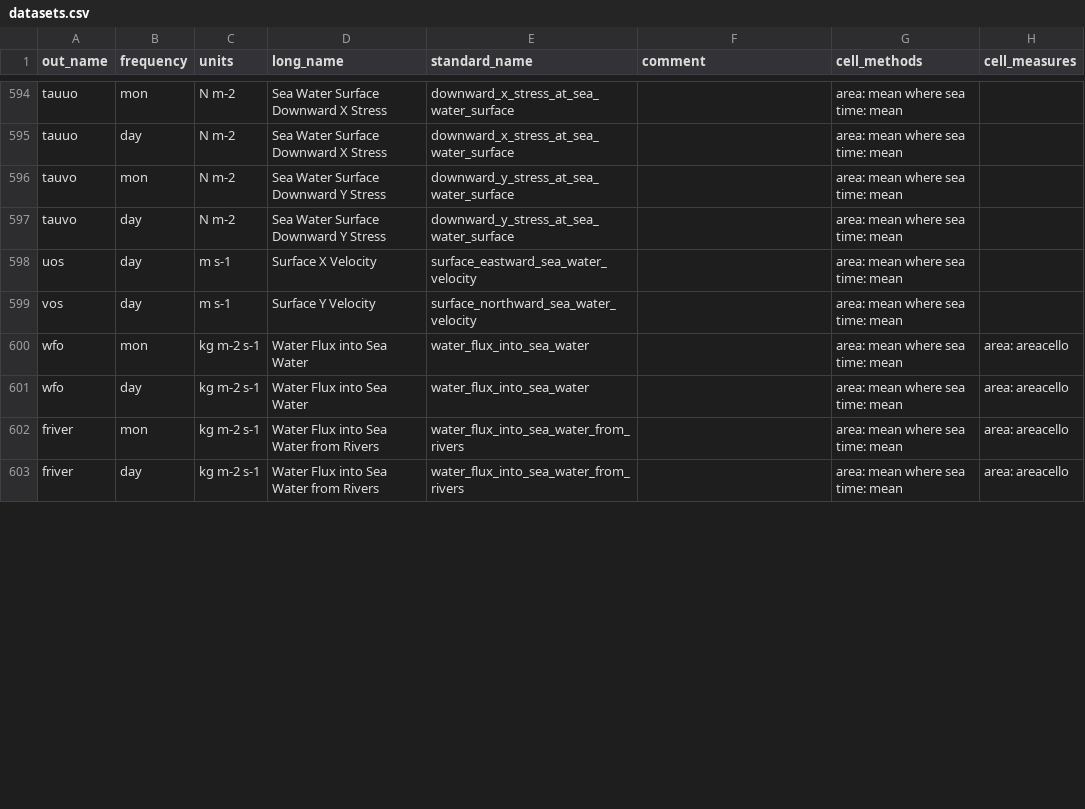
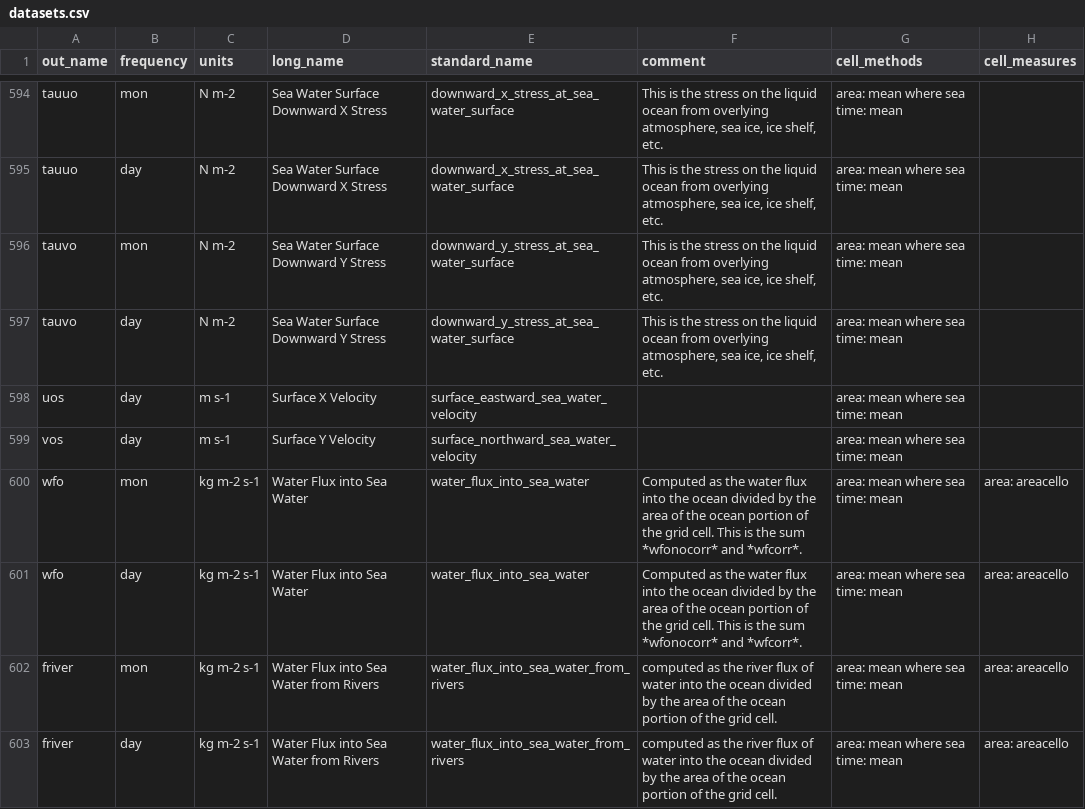
Before and after one commit to WCRP-CORDEX/data-request-table, a CSV file: cmor-table/datasets.csv, drawn as a sheet; only a part is shown, gaps mark what is left out; the diff covers the shown part only; the diff names each change by its address in the sheet, - before the commit and + after, or states it on an @@ line.

Commit message:
update comments from CMIP6

```diff
--- a/cmor-table/datasets.csv
+++ b/cmor-table/datasets.csv
-F594:F597 (comment): (empty)
+F594:F597 (comment): This is the stress on the liquid ocean from overlying atmosphere, sea ice, ice shelf, etc.
-F600:F601 (comment): (empty)
+F600:F601 (comment): Computed as the water flux into the ocean divided by the area of the ocean portion of the grid cell. This is the sum *wfonocorr* and *wfcorr*.
-F602:F603 (comment): (empty)
+F602:F603 (comment): computed as the river flux of water into the ocean divided by the area of the ocean portion of the grid cell.
```
Also changed, not shown: 30 edited cells elsewhere in this file.
